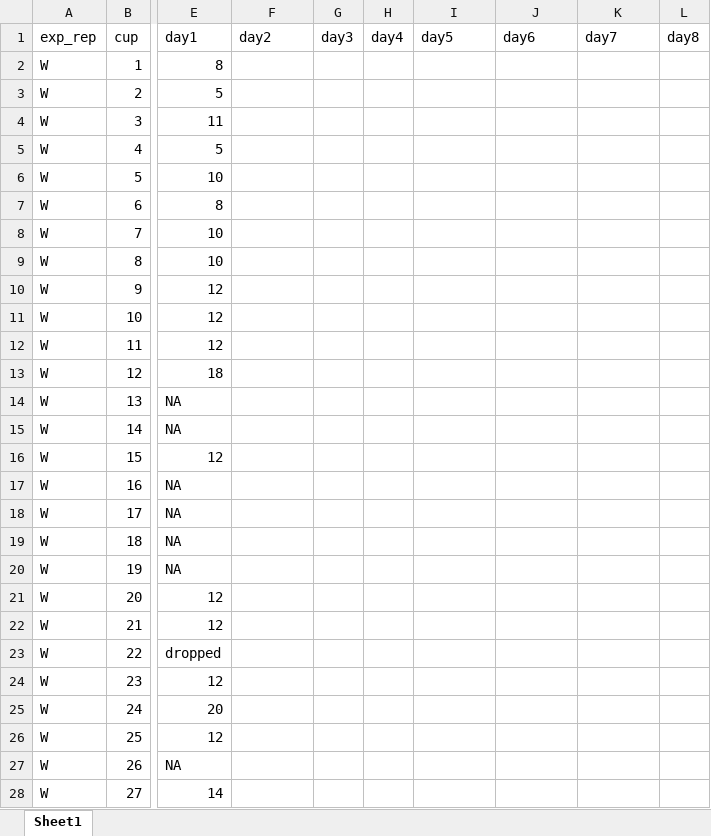
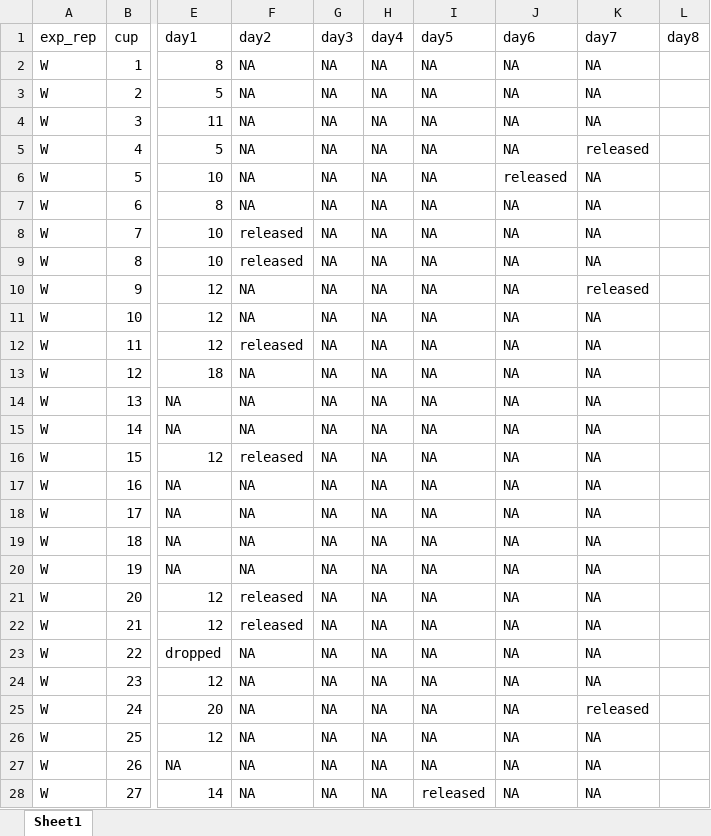
Before and after one commit to ZoopEcoEvo/freshwater_choice, an Excel workbook: Data/raw_fecund_data.xlsx, sheet Sheet1, drawn as a sheet; only a part is shown, gaps mark what is left out; values as stored, in another font and other column widths than the file's, no borders; the diff covers the shown part only; the diff names each change by its address in the sheet, - before the commit and + after, or states it on an @@ line.

```diff
--- a/Data/raw_fecund_data.xlsx (sheet Sheet1)
+++ b/Data/raw_fecund_data.xlsx (sheet Sheet1)
-F2:F7 (day2): (empty)
+F2:F7 (day2): NA
-G2:G28 (day3): (empty)
+G2:G28 (day3): NA
-H2:H28 (day4): (empty)
+H2:H28 (day4): NA
-I2:I27 (day5): (empty)
+I2:I27 (day5): NA
-J2:J5 (day6): (empty)
+J2:J5 (day6): NA
-K2:K4 (day7): (empty)
+K2:K4 (day7): NA
-K5 (day7): (empty)
+K5 (day7): released
-J6 (day6): (empty)
+J6 (day6): released
-K6:K9 (day7): (empty)
+K6:K9 (day7): NA
-J7:J28 (day6): (empty)
+J7:J28 (day6): NA
-F8:F9 (day2): (empty)
+F8:F9 (day2): released
-F10:F11 (day2): (empty)
+F10:F11 (day2): NA
-K10 (day7): (empty)
+K10 (day7): released
-K11:K24 (day7): (empty)
+K11:K24 (day7): NA
-F12 (day2): (empty)
+F12 (day2): released
-F13:F15 (day2): (empty)
+F13:F15 (day2): NA
-F16 (day2): (empty)
+F16 (day2): released
-F17:F20 (day2): (empty)
+F17:F20 (day2): NA
-F21:F22 (day2): (empty)
+F21:F22 (day2): released
-F23:F28 (day2): (empty)
+F23:F28 (day2): NA
-K25 (day7): (empty)
+K25 (day7): released
-K26:K28 (day7): (empty)
+K26:K28 (day7): NA
-I28 (day5): (empty)
+I28 (day5): released
```
Also changed, not shown: 19 removed rows and 48 edited cells elsewhere in this sheet, Data/raw_surv_data.xlsx, 19 other files.
